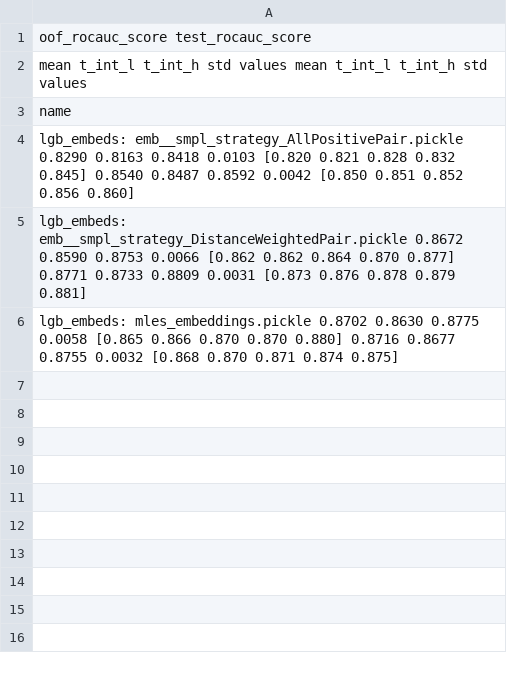
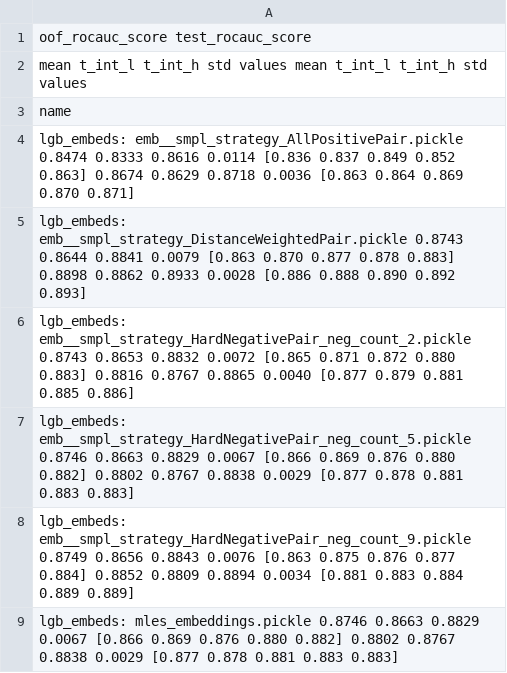
Before and after one commit to kglnsk/pytorch-lifestream, a CSV file: experiments/scenario_gender/results/scenario_gender__smpl_strategy.csv, drawn as a sheet; the diff names each change by its address in the sheet, - before the commit and + after, or states it on an @@ line.

Commit message:
gender results

```diff
--- a/experiments/scenario_gender/results/scenario_gender__smpl_strategy.csv
+++ b/experiments/scenario_gender/results/scenario_gender__smpl_strategy.csv
-A4: lgb_embeds: emb__smpl_strategy_AllPositivePair.pickle 0.8290 0.8163 0.8418 0.0103 [0.820 0.821 0.828 0.832 0.845] 0.8540 0.8487 0.8592 0.0042 [0.850 0.851 0.852 0.856 0.860]
+A4: lgb_embeds: emb__smpl_strategy_AllPositivePair.pickle 0.8474 0.8333 0.8616 0.0114 [0.836 0.837 0.849 0.852 0.863] 0.8674 0.8629 0.8718 0.0036 [0.863 0.864 0.869 0.870 0.871]
-A5: lgb_embeds: emb__smpl_strategy_DistanceWeightedPair.pickle 0.8672 0.8590 0.8753 0.0066 [0.862 0.862 0.864 0.870 0.877] 0.8771 0.8733 0.8809 0.0031 [0.873 0.876 0.878 0.879 0.881]
+A5: lgb_embeds: emb__smpl_strategy_DistanceWeightedPair.pickle 0.8743 0.8644 0.8841 0.0079 [0.863 0.870 0.877 0.878 0.883] 0.8898 0.8862 0.8933 0.0028 [0.886 0.888 0.890 0.892 0.893]
-A6: lgb_embeds: mles_embeddings.pickle 0.8702 0.8630 0.8775 0.0058 [0.865 0.866 0.870 0.870 0.880] 0.8716 0.8677 0.8755 0.0032 [0.868 0.870 0.871 0.874 0.875]
+A6: lgb_embeds: emb__smpl_strategy_HardNegativePair_neg_count_2.pickle 0.8743 0.8653 0.8832 0.0072 [0.865 0.871 0.872 0.880 0.883] 0.8816 0.8767 0.8865 0.0040 [0.877 0.879 0.881 0.885 0.886]
+row 7: lgb_embeds: emb__smpl_strategy_HardNegativePair_neg_count_5.pickle 0.8746 0.8663 0.8829 0.0067 [0.866 0.869 0.876 0.880 0.882] 0.8802 0.8767 0.8838 0.0029 [0.877 0.878 0.881 0.883 0.883]
+row 8: lgb_embeds: emb__smpl_strategy_HardNegativePair_neg_count_9.pickle 0.8749 0.8656 0.8843 0.0076 [0.863 0.875 0.876 0.877 0.884] 0.8852 0.8809 0.8894 0.0034 [0.881 0.883 0.884 0.889 0.889]
+row 9: lgb_embeds: mles_embeddings.pickle 0.8746 0.8663 0.8829 0.0067 [0.866 0.869 0.876 0.880 0.882] 0.8802 0.8767 0.8838 0.0029 [0.877 0.878 0.881 0.883 0.883]
```
Also changed, not shown: experiments/scenario_gender/results/scenario_gender.csv, experiments/scenario_gender/results/scenario_gender__encoder_types.csv, 19 other files.
